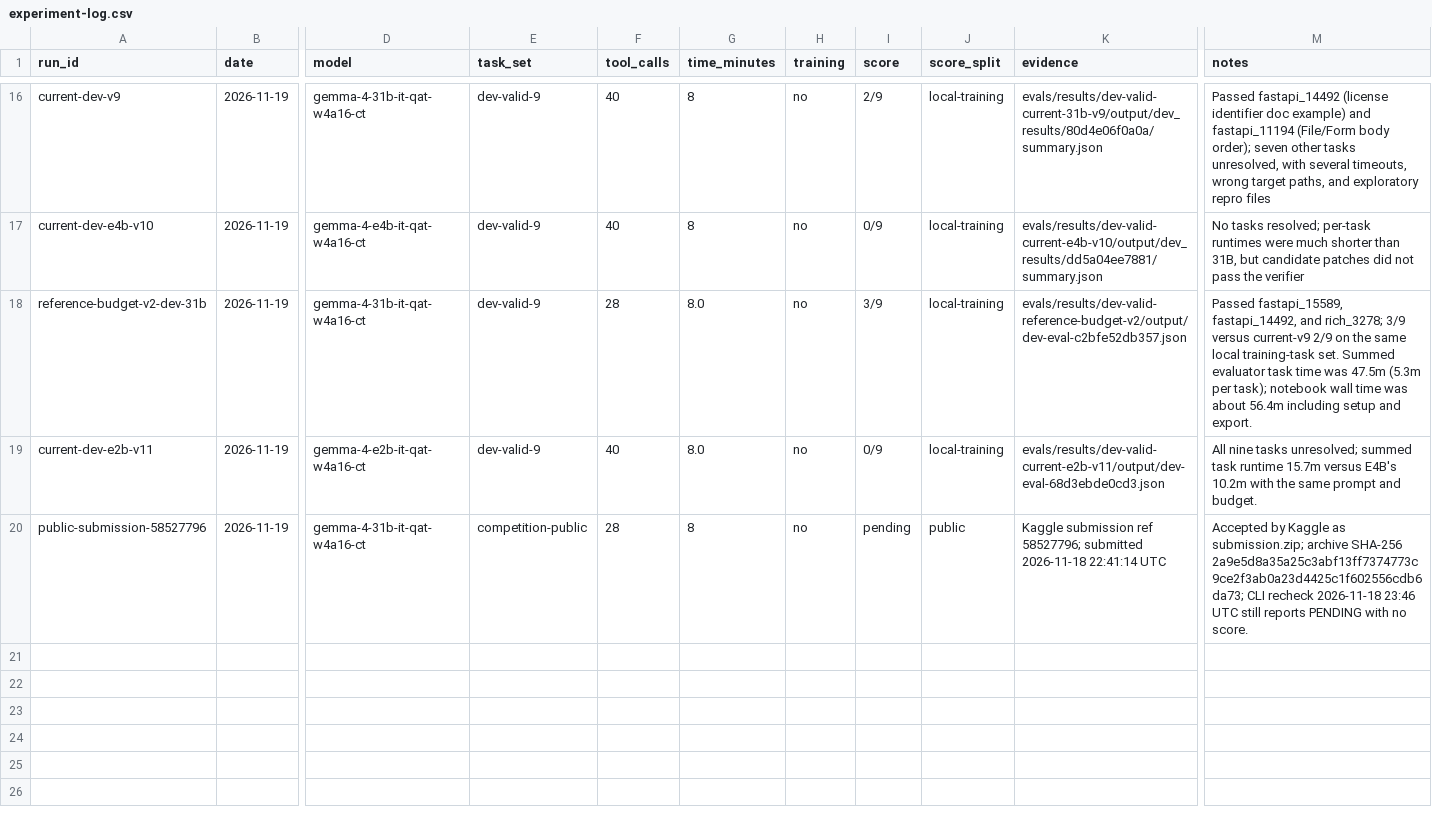
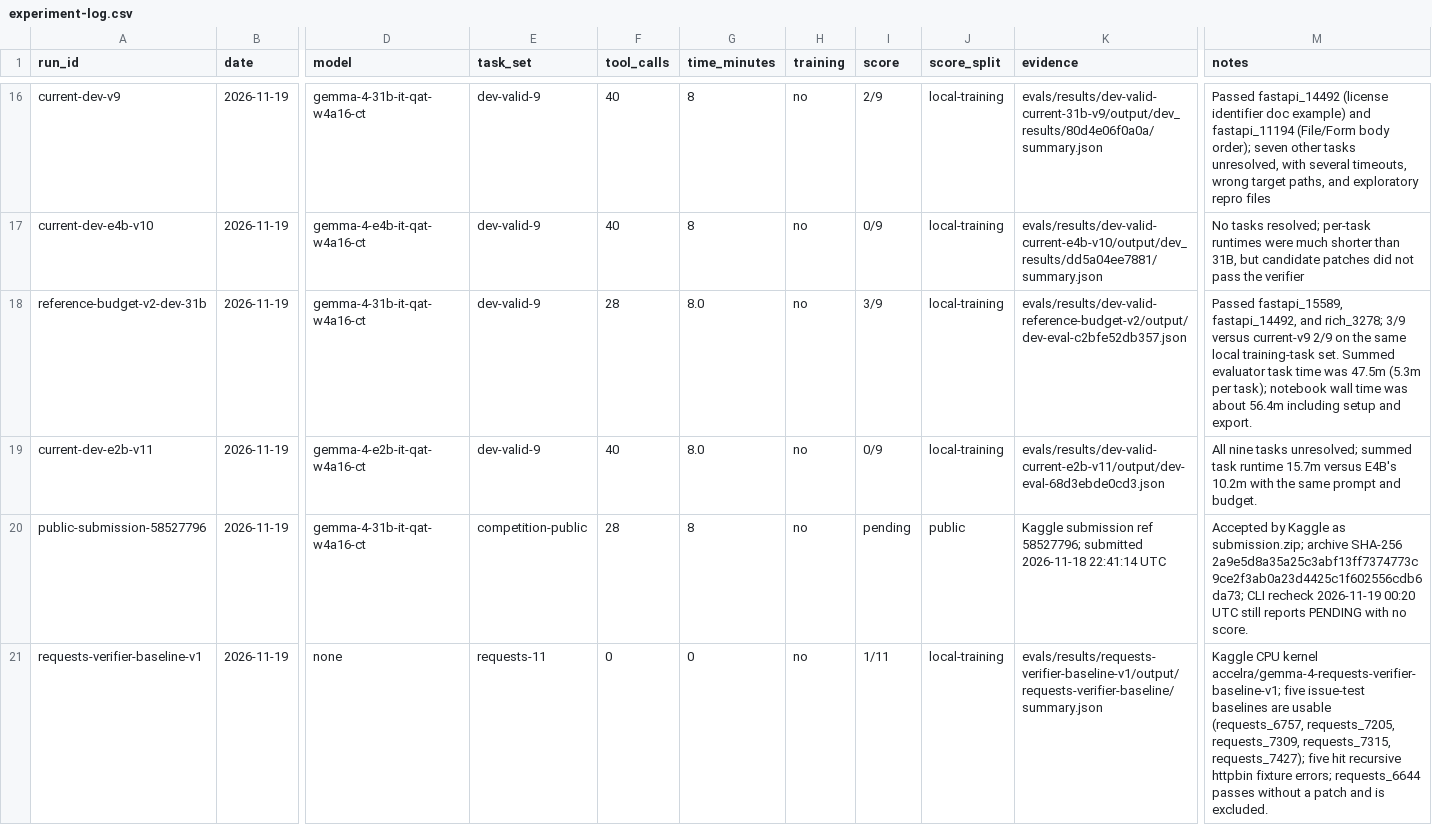
Before and after one commit to Acceleratorer/gemma-4-developer-agent, a CSV file: log/experiment-log.csv, drawn as a sheet; only a part is shown, gaps mark what is left out; rows hold the shown columns only; the diff names each change by its address in the sheet, - before the commit and + after, or states it on an @@ line.

Commit message:
Expand dev evaluation with Requests tasks

```diff
--- a/log/experiment-log.csv
+++ b/log/experiment-log.csv
-M20 (notes): …CLI recheck 2026-11-18 23:46 UTC still…
+M20 (notes): …CLI recheck 2026-11-19 00:20 UTC still…
+row 21: requests-verifier-baseline-v1 | 2026-11-19 | none | requests-11 | 0 | 0 | no | 1/11 | local-training | evals/results/requests-verifier-baseline-v1/output/requests-verifier-baseline/summary.json | Kaggle CPU kernel accelra/gemma-4-requests-verifier-baseline-v1; five issue-test baselines are usable (requests_6757, requests_7205, requests_7309, requests_7315, requests_7427); five hit recursive httpbin fixture errors; requests_6644 passes without a patch and is excluded.
```
Also changed, not shown: 4 other files.
